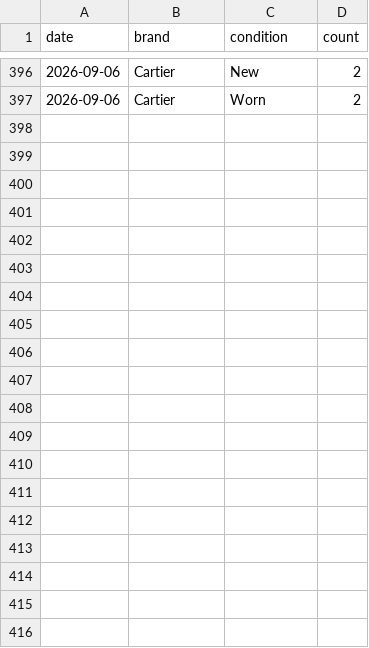
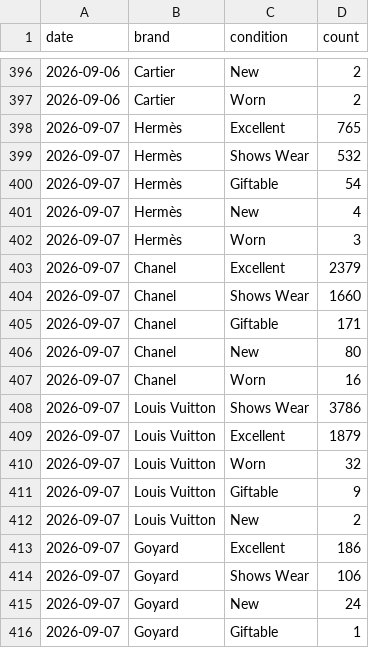
Before and after one commit to elibarzvi/demand-desk, a CSV file: data/exports/fashionphile-condition.csv, drawn as a sheet; only a part is shown, gaps mark what is left out; the diff covers the shown part only; the diff names each change by its address in the sheet, - before the commit and + after, or states it on an @@ line.

```diff
--- a/data/exports/fashionphile-condition.csv
+++ b/data/exports/fashionphile-condition.csv
+row 398: 2026-09-07 | Hermès | Excellent | 765
+row 399: 2026-09-07 | Hermès | Shows Wear | 532
+row 400: 2026-09-07 | Hermès | Giftable | 54
+row 401: 2026-09-07 | Hermès | New | 4
+row 402: 2026-09-07 | Hermès | Worn | 3
+row 403: 2026-09-07 | Chanel | Excellent | 2379
+row 404: 2026-09-07 | Chanel | Shows Wear | 1660
+row 405: 2026-09-07 | Chanel | Giftable | 171
+row 406: 2026-09-07 | Chanel | New | 80
+row 407: 2026-09-07 | Chanel | Worn | 16
+row 408: 2026-09-07 | Louis Vuitton | Shows Wear | 3786
+row 409: 2026-09-07 | Louis Vuitton | Excellent | 1879
+row 410: 2026-09-07 | Louis Vuitton | Worn | 32
+row 411: 2026-09-07 | Louis Vuitton | Giftable | 9
+row 412: 2026-09-07 | Louis Vuitton | New | 2
+row 413: 2026-09-07 | Goyard | Excellent | 186
+row 414: 2026-09-07 | Goyard | Shows Wear | 106
+row 415: 2026-09-07 | Goyard | New | 24
+row 416: 2026-09-07 | Goyard | Giftable | 1
```
Also changed, not shown: 17 added rows elsewhere in this file, data/exports/alerts.csv, data/exports/fashionphile.csv, 26 other files.
